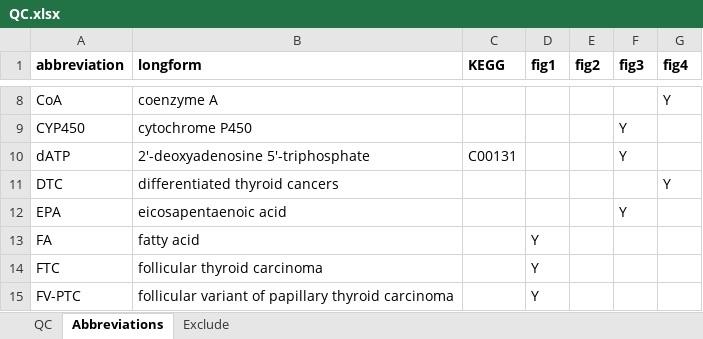
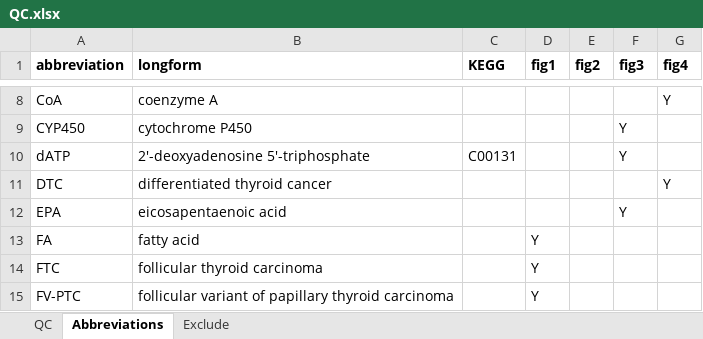
Before and after one commit to jdpreston30/DTC-metabolomics-2026, an Excel workbook: Outputs/Annotation/QC.xlsx, sheet Abbreviations, drawn as a sheet; only a part is shown, gaps mark what is left out; values as stored, in another font and other column widths than the file's, no borders; conditional formats not drawn; the diff names each change by its address in the sheet, - before the commit and + after, or states it on an @@ line.

Commit message:
upodated QC sheet

```diff
--- a/Outputs/Annotation/QC.xlsx (sheet Abbreviations)
+++ b/Outputs/Annotation/QC.xlsx (sheet Abbreviations)
-B11 (longform): differentiated thyroid cancers
+B11 (longform): differentiated thyroid cancer
```
Also changed, not shown: 1 other file.
